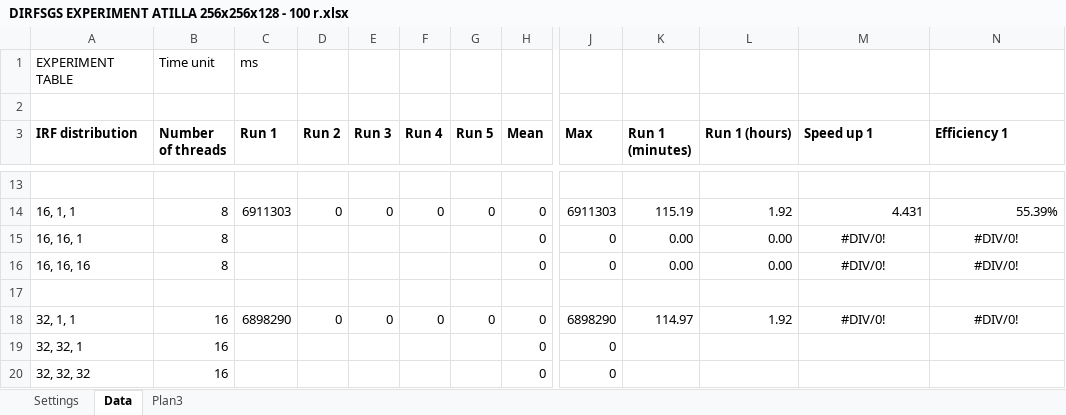
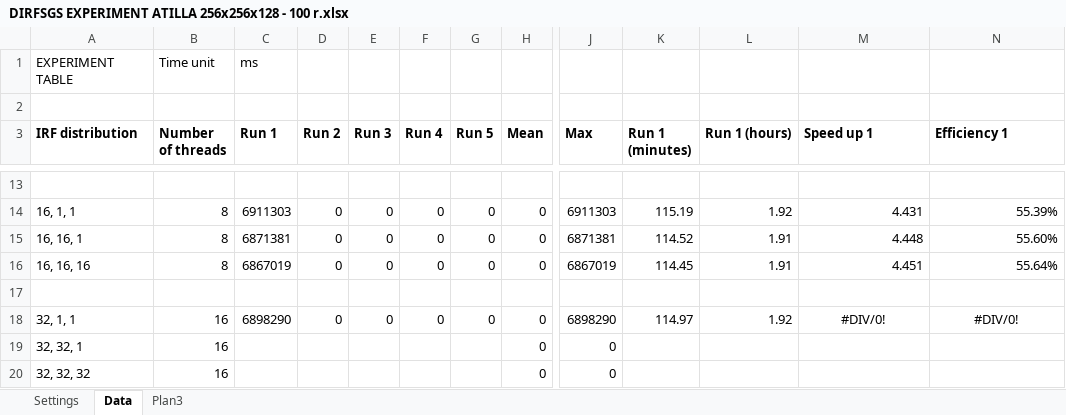
Before and after one commit to LPM-UFRGS/LPM_experiments, an Excel workbook: experiments/dirf_sgsim/DIRFSGS EXPERIMENT ATILLA 256x256x128 - 100 r.xlsx, sheet Data, drawn as a sheet; only a part is shown, gaps mark what is left out; values as stored, in another font and other column widths than the file's, no borders; the diff covers the shown part only; the diff names each change by its address in the sheet, - before the commit and + after, or states it on an @@ line.

```diff
--- a/experiments/dirf_sgsim/DIRFSGS EXPERIMENT ATILLA 256x256x128 - 100 r.xlsx (sheet Data)
+++ b/experiments/dirf_sgsim/DIRFSGS EXPERIMENT ATILLA 256x256x128 - 100 r.xlsx (sheet Data)
-C15 (Run 1): (empty)
+C15 (Run 1): 6871381
-D15:D16 (Run 2): (empty)
+D15:D16 (Run 2): 0
-E15:E16 (Run 3): (empty)
+E15:E16 (Run 3): 0
-F15:F16 (Run 4): (empty)
+F15:F16 (Run 4): 0
-G15:G16 (Run 5): (empty)
+G15:G16 (Run 5): 0
-J15 (Max): 0
+J15 (Max): 6871381
-K15 (Run 1 (minutes)): 0.00
+K15 (Run 1 (minutes)): 114.52
-L15:L16 (Run 1 (hours)): 0.00
+L15:L16 (Run 1 (hours)): 1.91
-M15 (Speed up 1): #DIV/0!
+M15 (Speed up 1): 4.448
-M15:N16 alignment: center
+M15:N16 alignment: right
-N15 (Efficiency 1): #DIV/0!
+N15 (Efficiency 1): 55.60%
-C16 (Run 1): (empty)
+C16 (Run 1): 6867019
-J16 (Max): 0
+J16 (Max): 6867019
-K16 (Run 1 (minutes)): 0.00
+K16 (Run 1 (minutes)): 114.45
-M16 (Speed up 1): #DIV/0!
+M16 (Speed up 1): 4.451
-N16 (Efficiency 1): #DIV/0!
+N16 (Efficiency 1): 55.64%
```
Also changed, not shown: 30 edited cells and cell formats elsewhere in this sheet.
